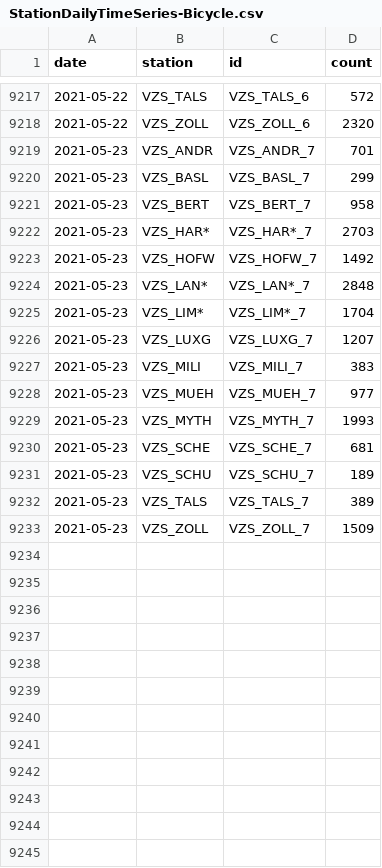
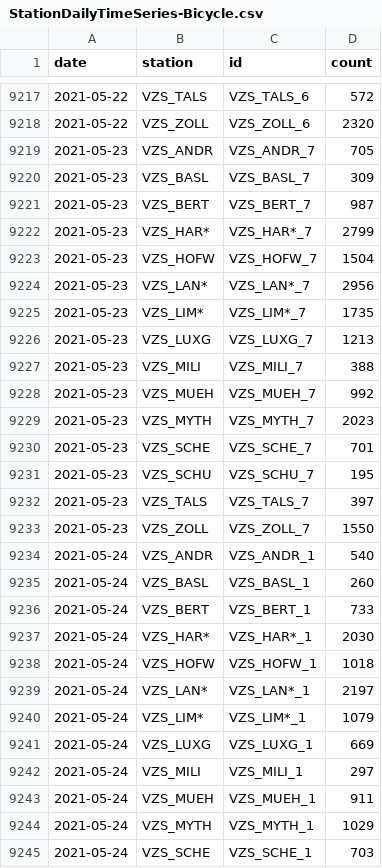
Before and after one commit to jwoLondon/mobv, a CSV file: data/zurich/StationDailyTimeSeries-Bicycle.csv, drawn as a sheet; only a part is shown, gaps mark what is left out; the diff covers the shown part only.

```diff
--- a/data/zurich/StationDailyTimeSeries-Bicycle.csv
+++ b/data/zurich/StationDailyTimeSeries-Bicycle.csv
@@ -9218,16 +9218,28 @@ date,station,id,count
 2021-05-22,VZS_ZOLL,VZS_ZOLL_6,2320
-2021-05-23,VZS_ANDR,VZS_ANDR_7,701
-2021-05-23,VZS_BASL,VZS_BASL_7,299
-2021-05-23,VZS_BERT,VZS_BERT_7,958
-2021-05-23,VZS_HAR*,VZS_HAR*_7,2703
-2021-05-23,VZS_HOFW,VZS_HOFW_7,1492
-2021-05-23,VZS_LAN*,VZS_LAN*_7,2848
-2021-05-23,VZS_LIM*,VZS_LIM*_7,1704
-2021-05-23,VZS_LUXG,VZS_LUXG_7,1207
-2021-05-23,VZS_MILI,VZS_MILI_7,383
-2021-05-23,VZS_MUEH,VZS_MUEH_7,977
-2021-05-23,VZS_MYTH,VZS_MYTH_7,1993
-2021-05-23,VZS_SCHE,VZS_SCHE_7,681
-2021-05-23,VZS_SCHU,VZS_SCHU_7,189
-2021-05-23,VZS_TALS,VZS_TALS_7,389
-2021-05-23,VZS_ZOLL,VZS_ZOLL_7,1509
+2021-05-23,VZS_ANDR,VZS_ANDR_7,705
+2021-05-23,VZS_BASL,VZS_BASL_7,309
+2021-05-23,VZS_BERT,VZS_BERT_7,987
+2021-05-23,VZS_HAR*,VZS_HAR*_7,2799
+2021-05-23,VZS_HOFW,VZS_HOFW_7,1504
+2021-05-23,VZS_LAN*,VZS_LAN*_7,2956
+2021-05-23,VZS_LIM*,VZS_LIM*_7,1735
+2021-05-23,VZS_LUXG,VZS_LUXG_7,1213
+2021-05-23,VZS_MILI,VZS_MILI_7,388
+2021-05-23,VZS_MUEH,VZS_MUEH_7,992
+2021-05-23,VZS_MYTH,VZS_MYTH_7,2023
+2021-05-23,VZS_SCHE,VZS_SCHE_7,701
+2021-05-23,VZS_SCHU,VZS_SCHU_7,195
+2021-05-23,VZS_TALS,VZS_TALS_7,397
+2021-05-23,VZS_ZOLL,VZS_ZOLL_7,1550
+2021-05-24,VZS_ANDR,VZS_ANDR_1,540
+2021-05-24,VZS_BASL,VZS_BASL_1,260
+2021-05-24,VZS_BERT,VZS_BERT_1,733
+2021-05-24,VZS_HAR*,VZS_HAR*_1,2030
+2021-05-24,VZS_HOFW,VZS_HOFW_1,1018
+2021-05-24,VZS_LAN*,VZS_LAN*_1,2197
+2021-05-24,VZS_LIM*,VZS_LIM*_1,1079
+2021-05-24,VZS_LUXG,VZS_LUXG_1,669
+2021-05-24,VZS_MILI,VZS_MILI_1,297
+2021-05-24,VZS_MUEH,VZS_MUEH_1,911
+2021-05-24,VZS_MYTH,VZS_MYTH_1,1029
+2021-05-24,VZS_SCHE,VZS_SCHE_1,703
```
Also changed, not shown: 3 added rows elsewhere in this file, data/zurich/StationDailyTimeSeries-Foot.csv.
